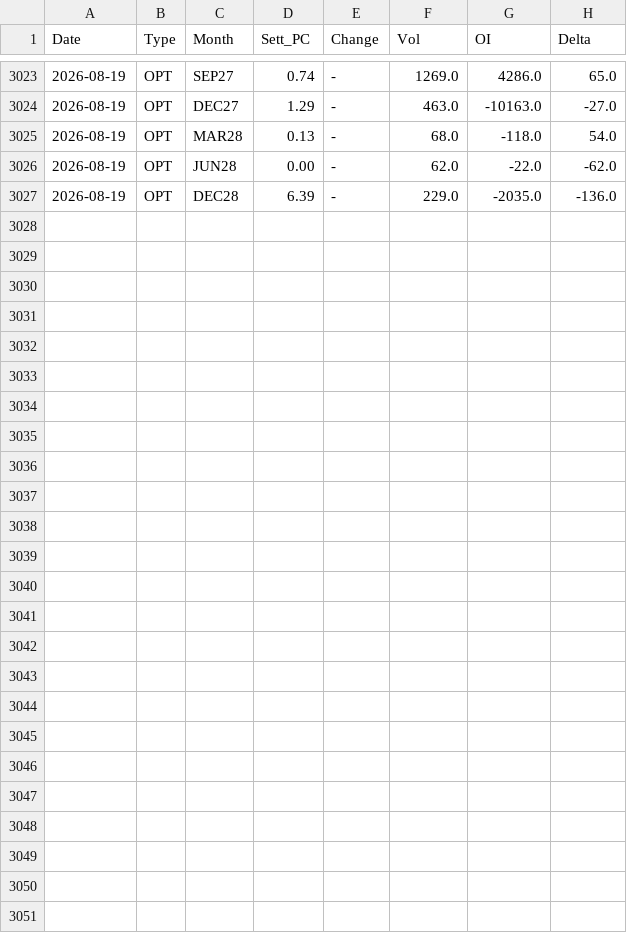
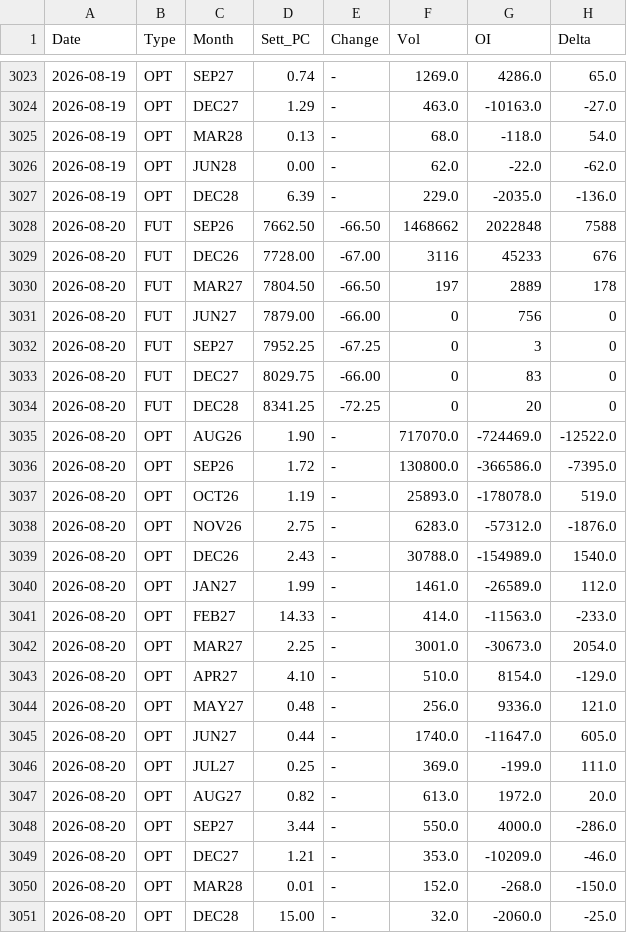
Before and after one commit to jianhuaa/fx-telegram-bot, a CSV file: sp500_history.csv, drawn as a sheet; only a part is shown, gaps mark what is left out.

```diff
--- a/sp500_history.csv
+++ b/sp500_history.csv
@@ -3027 +3027,25 @@ Date,Type,Month,Sett_PC,Change,Vol,OI,Delta
 2026-08-19,OPT,DEC28,6.39,-,229.0,-2035.0,-136.0
+2026-08-20,FUT,SEP26,7662.50,-66.50,1468662,2022848,7588
+2026-08-20,FUT,DEC26,7728.00,-67.00,3116,45233,676
+2026-08-20,FUT,MAR27,7804.50,-66.50,197,2889,178
+2026-08-20,FUT,JUN27,7879.00,-66.00,0,756,0
+2026-08-20,FUT,SEP27,7952.25,-67.25,0,3,0
+2026-08-20,FUT,DEC27,8029.75,-66.00,0,83,0
+2026-08-20,FUT,DEC28,8341.25,-72.25,0,20,0
+2026-08-20,OPT,AUG26,1.90,-,717070.0,-724469.0,-12522.0
+2026-08-20,OPT,SEP26,1.72,-,130800.0,-366586.0,-7395.0
+2026-08-20,OPT,OCT26,1.19,-,25893.0,-178078.0,519.0
+2026-08-20,OPT,NOV26,2.75,-,6283.0,-57312.0,-1876.0
+2026-08-20,OPT,DEC26,2.43,-,30788.0,-154989.0,1540.0
+2026-08-20,OPT,JAN27,1.99,-,1461.0,-26589.0,112.0
+2026-08-20,OPT,FEB27,14.33,-,414.0,-11563.0,-233.0
+2026-08-20,OPT,MAR27,2.25,-,3001.0,-30673.0,2054.0
+2026-08-20,OPT,APR27,4.10,-,510.0,8154.0,-129.0
+2026-08-20,OPT,MAY27,0.48,-,256.0,9336.0,121.0
+2026-08-20,OPT,JUN27,0.44,-,1740.0,-11647.0,605.0
+2026-08-20,OPT,JUL27,0.25,-,369.0,-199.0,111.0
+2026-08-20,OPT,AUG27,0.82,-,613.0,1972.0,20.0
+2026-08-20,OPT,SEP27,3.44,-,550.0,4000.0,-286.0
+2026-08-20,OPT,DEC27,1.21,-,353.0,-10209.0,-46.0
+2026-08-20,OPT,MAR28,0.01,-,152.0,-268.0,-150.0
+2026-08-20,OPT,DEC28,15.00,-,32.0,-2060.0,-25.0
```
